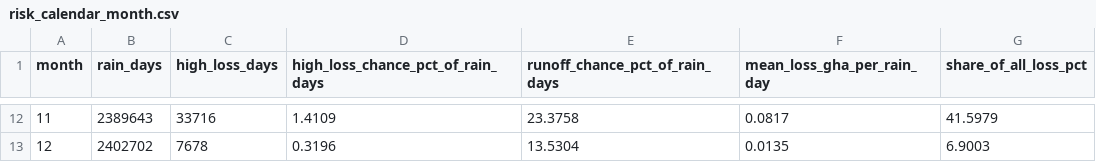
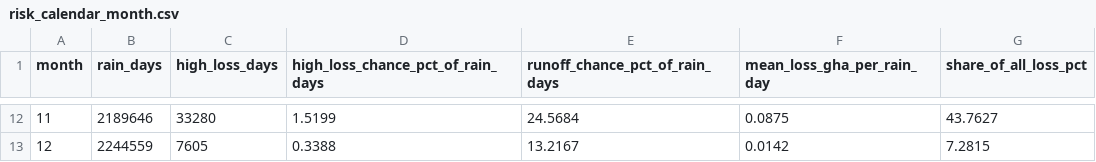
Before and after one commit to saadnajib/RunoffWatch, a CSV file: docs/results/varied/risk_calendar_month.csv, drawn as a sheet; only a part is shown, gaps mark what is left out; the diff covers the shown part only.

```diff
--- a/docs/results/varied/risk_calendar_month.csv
+++ b/docs/results/varied/risk_calendar_month.csv
@@ -12,2 +12,2 @@ month,rain_days,high_loss_days,high_loss_chance_pct_of_rain_days,runoff_chance_p
-11,2389643,33716,1.4109,23.3758,0.0817,41.5979
-12,2402702,7678,0.3196,13.5304,0.0135,6.9003
+11,2189646,33280,1.5199,24.5684,0.0875,43.7627
+12,2244559,7605,0.3388,13.2167,0.0142,7.2815
```
Also changed, not shown: 56 edited cells elsewhere in this file, docs/results/varied/loss_after_spraying.csv, docs/results/varied/loss_by_spray_date.csv, 2 other files.
